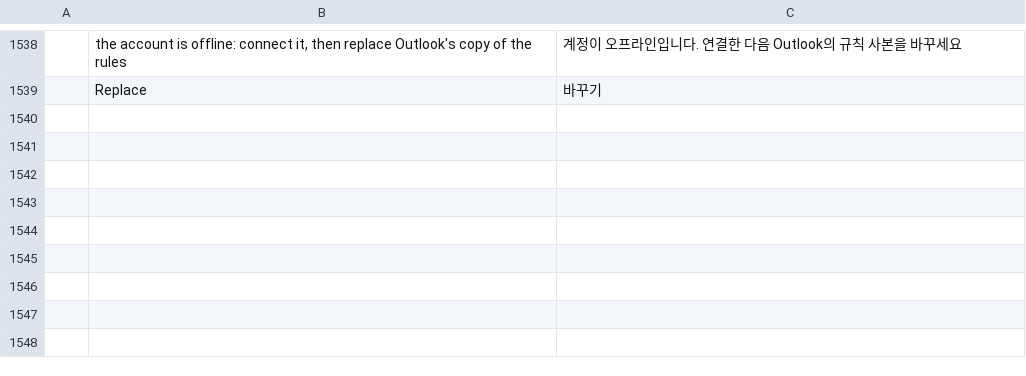
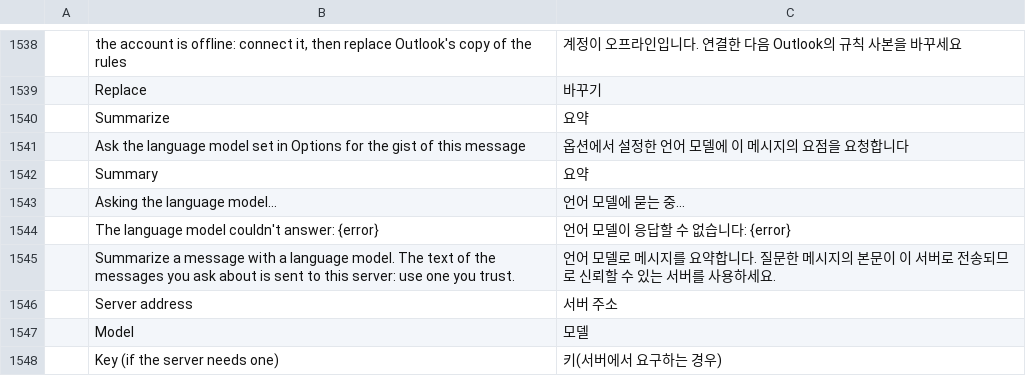
Before and after one commit to dgaudin/quatrelle, a TSV file: crates/ui-egui/src/i18n/ko.tsv, drawn as a sheet; only a part is shown, gaps mark what is left out; the diff names each change by its address in the sheet, - before the commit and + after, or states it on an @@ line.

```diff
--- a/crates/ui-egui/src/i18n/ko.tsv
+++ b/crates/ui-egui/src/i18n/ko.tsv
+row 1540:  | Summarize | 요약
+row 1541:  | Ask the language model set in Options for the gist of this message | 옵션에서 설정한 언어 모델에 이 메시지의 요점을 요청합니다
+row 1542:  | Summary | 요약
+row 1543:  | Asking the language model… | 언어 모델에 묻는 중…
+row 1544:  | The language model couldn't answer: {error} | 언어 모델이 응답할 수 없습니다: {error}
+row 1545:  | Summarize a message with a language model. The text of the messages you ask about is sent to this server: use one you trust. | 언어 모델로 메시지를 요약합니다. 질문한 메시지의 본문이 이 서버로 전송되므로 신뢰할 수 있는 서버를 사용하세요.
+row 1546:  | Server address | 서버 주소
+row 1547:  | Model | 모델
+row 1548:  | Key (if the server needs one) | 키(서버에서 요구하는 경우)
```
Also changed, not shown: crates/ui-egui/src/i18n/es.tsv, crates/ui-egui/src/i18n/fr.tsv, 27 other files.
